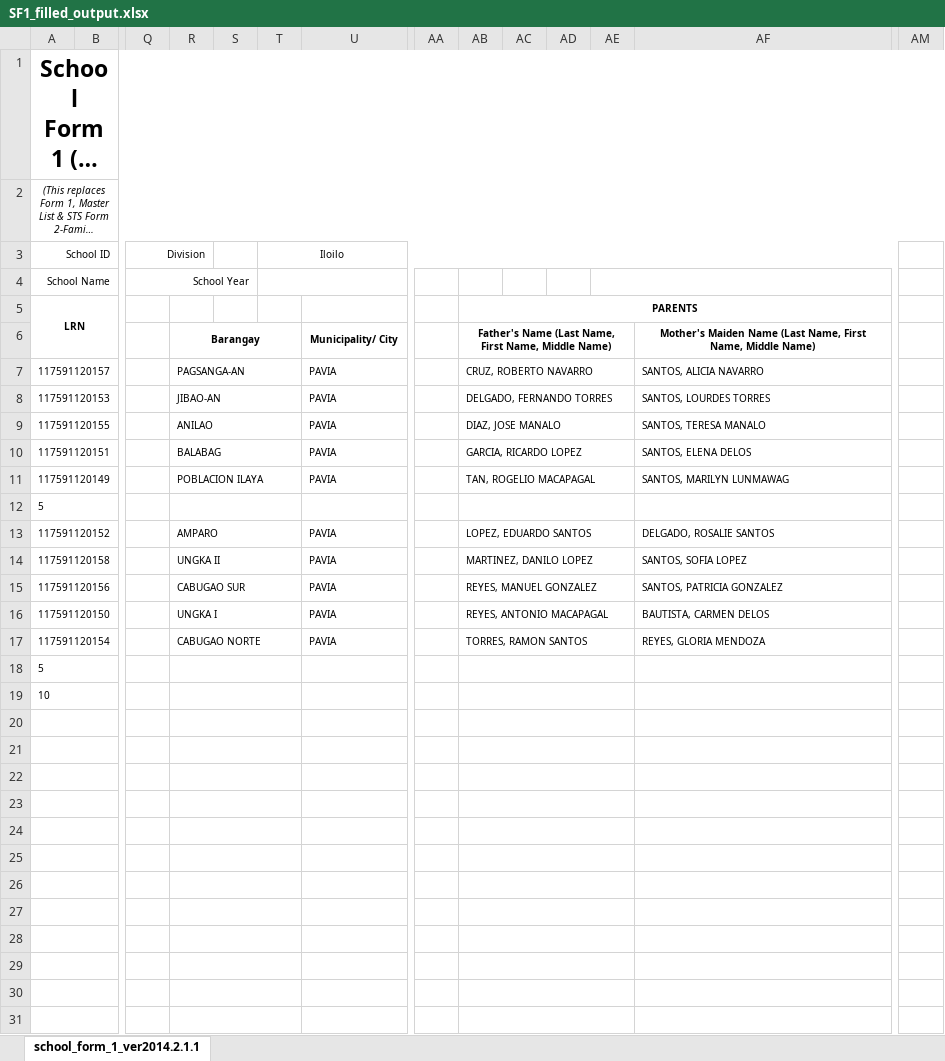
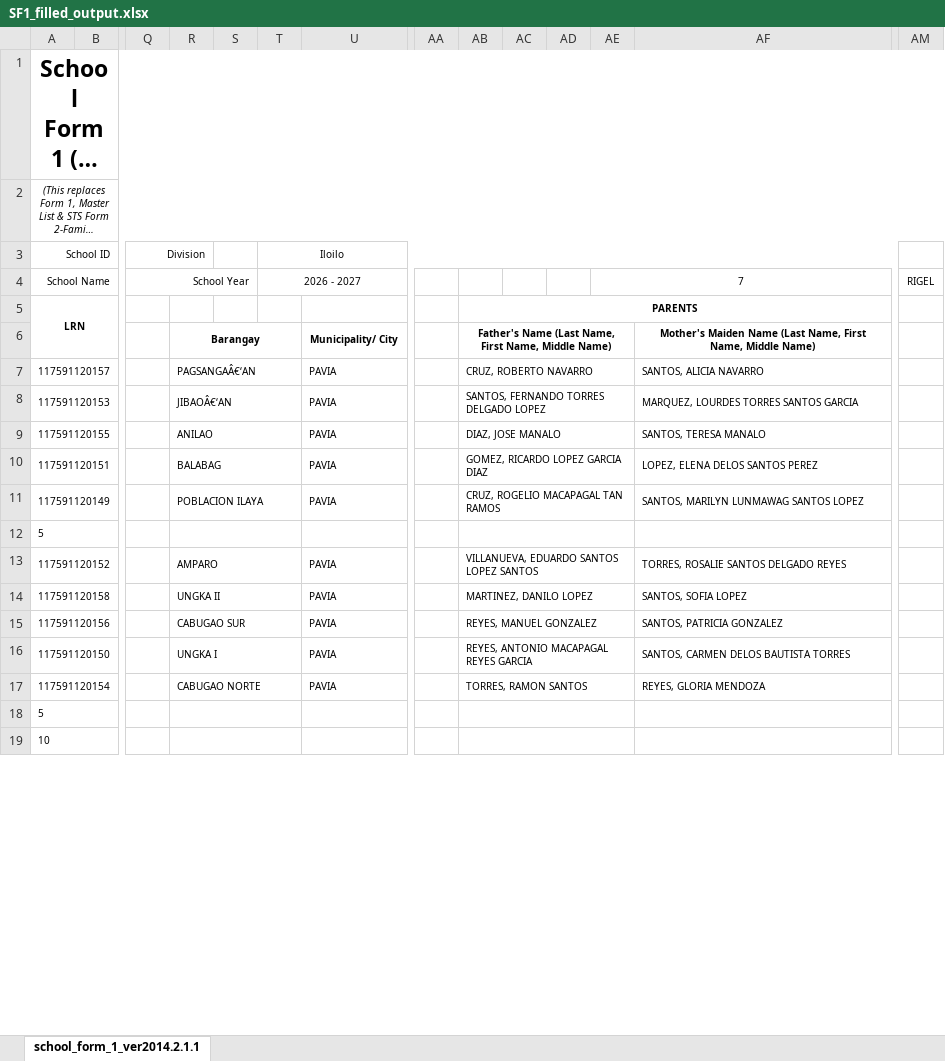
Before and after one commit to dreyyan/pavia-one, an Excel workbook: backend/forms/output_data/SF1_filled_output.xlsx, sheet school_form_1_ver2014.2.1.1, drawn as a sheet; only a part is shown, gaps mark what is left out; long unchanged cells end in …; values as stored, in another font and other column widths than the file's, no borders; rows hold the shown columns only; the diff covers the shown part only; the diff names each change by its address in the sheet, - before the commit and + after, or states it on an @@ line.

```diff
--- a/backend/forms/output_data/SF1_filled_output.xlsx (sheet school_form_1_ver2014.2.1.1)
+++ b/backend/forms/output_data/SF1_filled_output.xlsx (sheet school_form_1_ver2014.2.1.1)
-T4: (empty)
+T4: 2026 - 2027
-AE4: (empty)
+AE4: 7
-AM4: (empty)
+AM4: RIGEL
-R7: PAGSANGA‑AN
+R7: PAGSANGAÂ€‘AN
-R8: JIBAO‑AN
+R8: JIBAOÂ€‘AN
-AB8: DELGADO, FERNANDO TORRES
+AB8: SANTOS, FERNANDO TORRES DELGADO LOPEZ
-AF8: SANTOS, LOURDES TORRES
+AF8: MARQUEZ, LOURDES TORRES SANTOS GARCIA
-AB10: GARCIA, RICARDO LOPEZ
+AB10: GOMEZ, RICARDO LOPEZ GARCIA DIAZ
-AF10: SANTOS, ELENA DELOS
+AF10: LOPEZ, ELENA DELOS SANTOS PEREZ
-AB11: TAN, ROGELIO MACAPAGAL
+AB11: CRUZ, ROGELIO MACAPAGAL TAN RAMOS
-AF11: SANTOS, MARILYN LUNMAWAG
+AF11: SANTOS, MARILYN LUNMAWAG SANTOS LOPEZ
-AB13: LOPEZ, EDUARDO SANTOS
+AB13: VILLANUEVA, EDUARDO SANTOS LOPEZ SANTOS
-AF13: DELGADO, ROSALIE SANTOS
+AF13: TORRES, ROSALIE SANTOS DELGADO REYES
-AB16: REYES, ANTONIO MACAPAGAL
+AB16: REYES, ANTONIO MACAPAGAL REYES GARCIA
-AF16: BAUTISTA, CARMEN DELOS
+AF16: SANTOS, CARMEN DELOS BAUTISTA TORRES
-row 20: (empty)
-row 21: (empty)
-row 22: (empty)
-row 23: (empty)
-row 24: (empty)
-row 25: (empty)
-row 26: (empty)
-row 27: (empty)
-row 28: (empty)
-row 29: (empty)
-row 30: (empty)
-row 31: (empty)
```
Also changed, not shown: 28 removed rows elsewhere in this sheet, backend/forms/SF1_template.xlsx.
